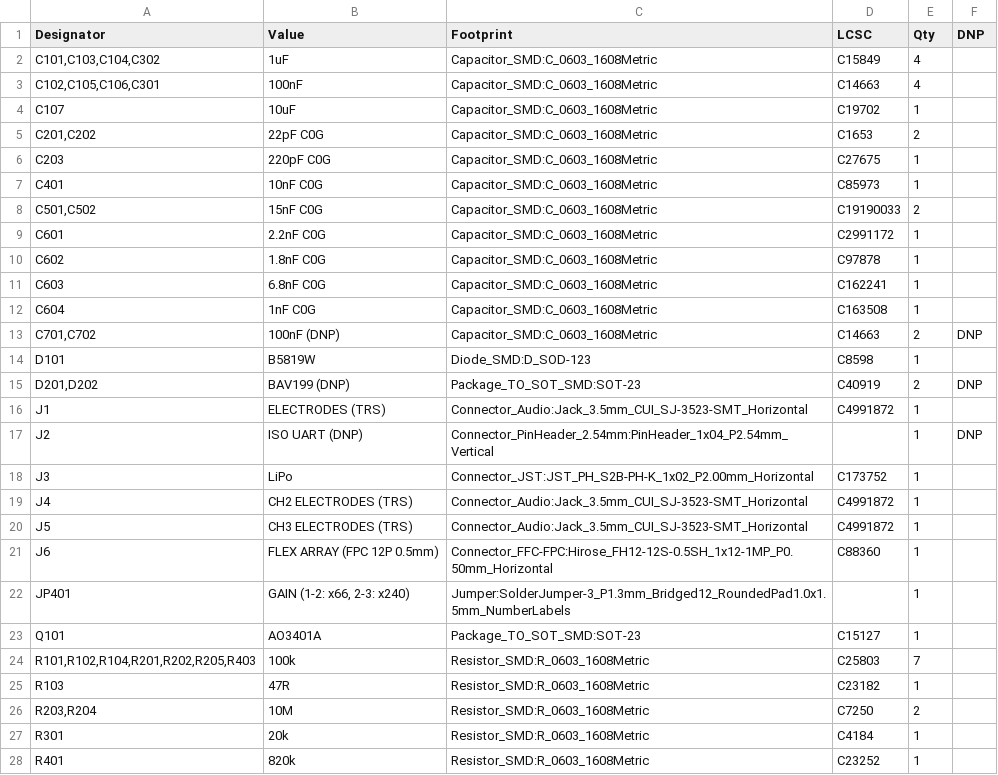
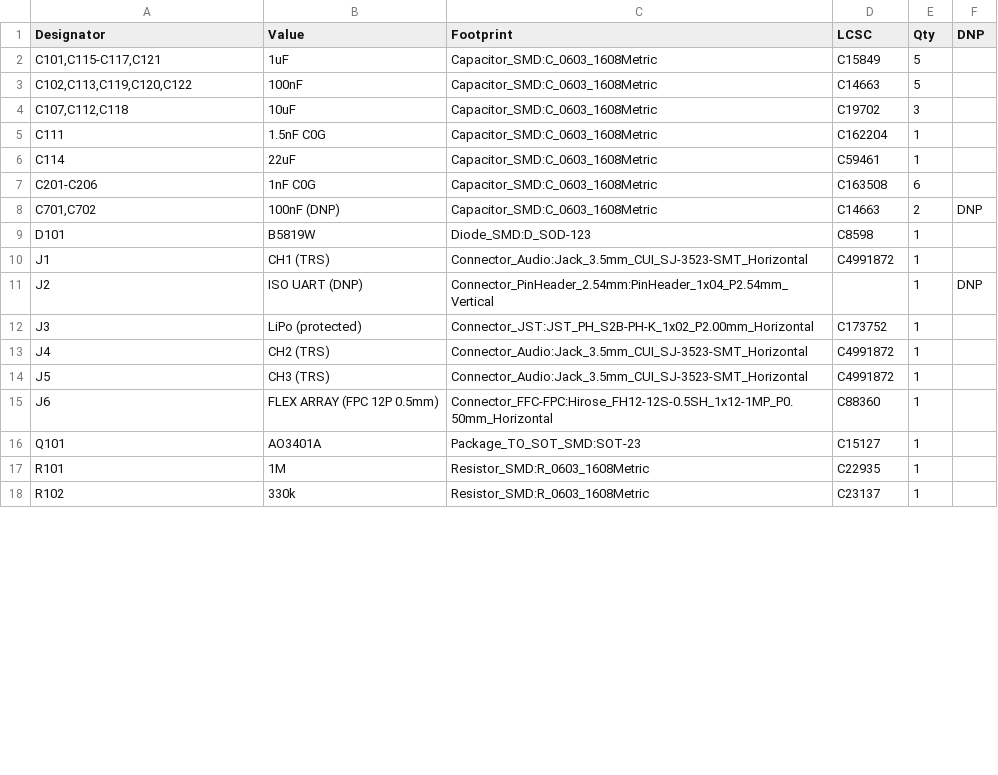
Before and after one commit to liammchugh/Neuro-Devices, a CSV file: emg_headband/hardware/emg_afe/kicad/bom/emg_wearable_revA_bom.csv, drawn as a sheet; only a part is shown; the diff covers the shown part only.

```diff
--- a/emg_headband/hardware/emg_afe/kicad/bom/emg_wearable_revA_bom.csv
+++ b/emg_headband/hardware/emg_afe/kicad/bom/emg_wearable_revA_bom.csv
@@ -1,28 +1,18 @@
 "Designator","Value","Footprint","LCSC","Qty","DNP"
-"C101,C103,C104,C302","1uF","Capacitor_SMD:C_0603_1608Metric","C15849","4",""
-"C102,C105,C106,C301","100nF","Capacitor_SMD:C_0603_1608Metric","C14663","4",""
-"C107","10uF","Capacitor_SMD:C_0603_1608Metric","C19702","1",""
-"C201,C202","22pF C0G","Capacitor_SMD:C_0603_1608Metric","C1653","2",""
-"C203","220pF C0G","Capacitor_SMD:C_0603_1608Metric","C27675","1",""
-"C401","10nF C0G","Capacitor_SMD:C_0603_1608Metric","C85973","1",""
-"C501,C502","15nF C0G","Capacitor_SMD:C_0603_1608Metric","C19190033","2",""
-"C601","2.2nF C0G","Capacitor_SMD:C_0603_1608Metric","C2991172","1",""
-"C602","1.8nF C0G","Capacitor_SMD:C_0603_1608Metric","C97878","1",""
-"C603","6.8nF C0G","Capacitor_SMD:C_0603_1608Metric","C162241","1",""
-"C604","1nF C0G","Capacitor_SMD:C_0603_1608Metric","C163508","1",""
+"C101,C115-C117,C121","1uF","Capacitor_SMD:C_0603_1608Metric","C15849","5",""
+"C102,C113,C119,C120,C122","100nF","Capacitor_SMD:C_0603_1608Metric","C14663","5",""
+"C107,C112,C118","10uF","Capacitor_SMD:C_0603_1608Metric","C19702","3",""
+"C111","1.5nF C0G","Capacitor_SMD:C_0603_1608Metric","C162204","1",""
+"C114","22uF","Capacitor_SMD:C_0603_1608Metric","C59461","1",""
+"C201-C206","1nF C0G","Capacitor_SMD:C_0603_1608Metric","C163508","6",""
 "C701,C702","100nF (DNP)","Capacitor_SMD:C_0603_1608Metric","C14663","2","DNP"
 "D101","B5819W","Diode_SMD:D_SOD-123","C8598","1",""
-"D201,D202","BAV199 (DNP)","Package_TO_SOT_SMD:SOT-23","C40919","2","DNP"
-"J1","ELECTRODES (TRS)","Connector_Audio:Jack_3.5mm_CUI_SJ-3523-SMT_Horizontal","C4991872","1",""
+"J1","CH1 (TRS)","Connector_Audio:Jack_3.5mm_CUI_SJ-3523-SMT_Horizontal","C4991872","1",""
 "J2","ISO UART (DNP)","Connector_PinHeader_2.54mm:PinHeader_1x04_P2.54mm_Vertical","","1","DNP"
-"J3","LiPo","Connector_JST:JST_PH_S2B-PH-K_1x02_P2.00mm_Horizontal","C173752","1",""
-"J4","CH2 ELECTRODES (TRS)","Connector_Audio:Jack_3.5mm_CUI_SJ-3523-SMT_Horizontal","C4991872","1",""
-"J5","CH3 ELECTRODES (TRS)","Connector_Audio:Jack_3.5mm_CUI_SJ-3523-SMT_Horizontal","C4991872","1",""
+"J3","LiPo (protected)","Connector_JST:JST_PH_S2B-PH-K_1x02_P2.00mm_Horizontal","C173752","1",""
+"J4","CH2 (TRS)","Connector_Audio:Jack_3.5mm_CUI_SJ-3523-SMT_Horizontal","C4991872","1",""
+"J5","CH3 (TRS)","Connector_Audio:Jack_3.5mm_CUI_SJ-3523-SMT_Horizontal","C4991872","1",""
 "J6","FLEX ARRAY (FPC 12P 0.5mm)","Connector_FFC-FPC:Hirose_FH12-12S-0.5SH_1x12-1MP_P0.50mm_Horizontal","C88360","1",""
-"JP401","GAIN (1-2: x66, 2-3: x240)","Jumper:SolderJumper-3_P1.3mm_Bridged12_RoundedPad1.0x1.5mm_NumberLabels","","1",""
 "Q101","AO3401A","Package_TO_SOT_SMD:SOT-23","C15127","1",""
-"R101,R102,R104,R201,R202,R205,R403","100k","Resistor_SMD:R_0603_1608Metric","C25803","7",""
-"R103","47R","Resistor_SMD:R_0603_1608Metric","C23182","1",""
-"R203,R204","10M","Resistor_SMD:R_0603_1608Metric","C7250","2",""
-"R301","20k","Resistor_SMD:R_0603_1608Metric","C4184","1",""
-"R401","820k","Resistor_SMD:R_0603_1608Metric","C23252","1",""
+"R101","1M","Resistor_SMD:R_0603_1608Metric","C22935","1",""
+"R102","330k","Resistor_SMD:R_0603_1608Metric","C23137","1",""
```
Also changed, not shown: 1 added row, 5 removed rows and 14 edited cells elsewhere in this file, 3 other files.
